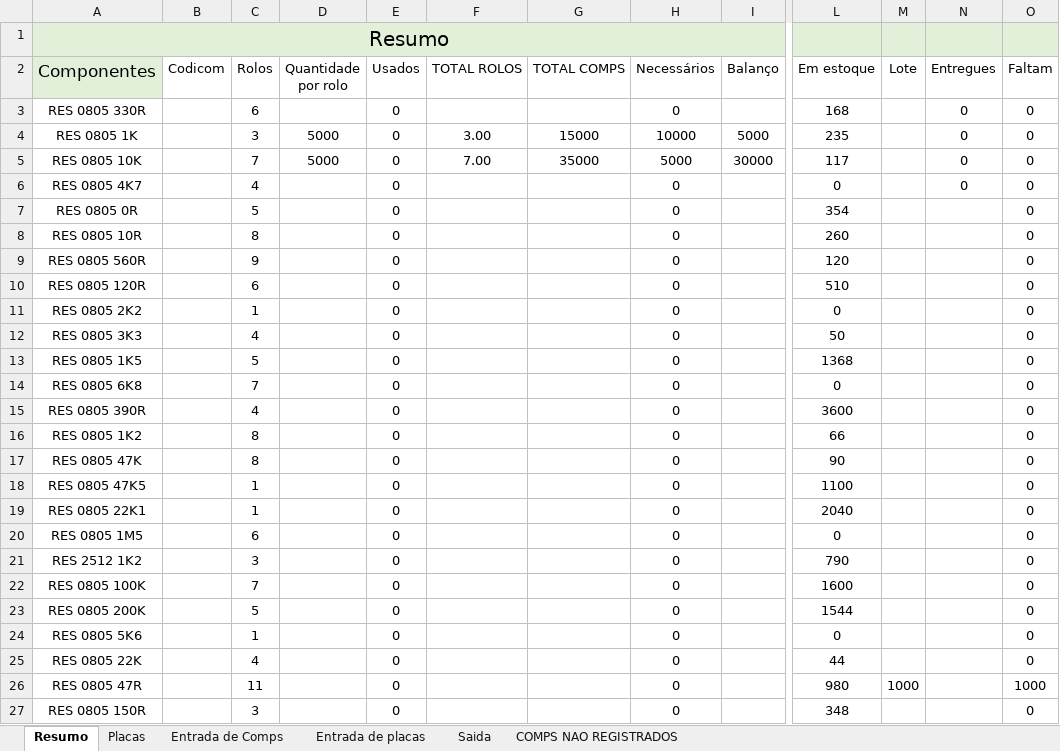
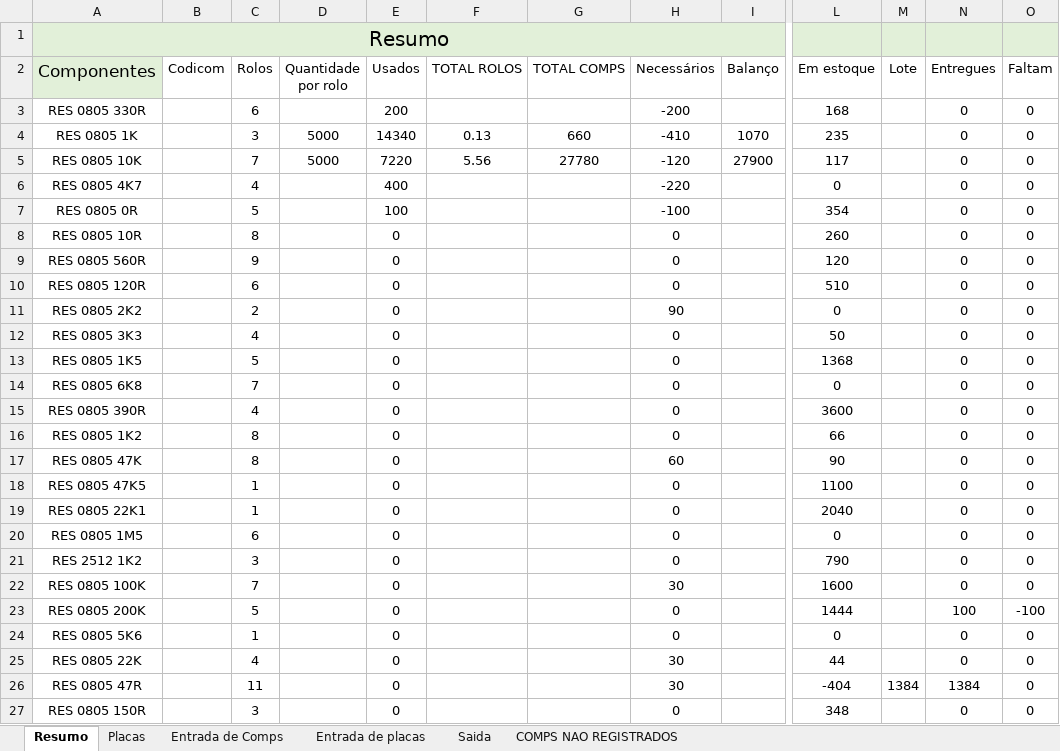
Before and after one commit to Gumemura/Estoque_VRE, an Excel workbook: 2021/Estoque VRE 2021.xlsx, sheet Resumo, drawn as a sheet; only a part is shown, gaps mark what is left out; values as stored, in another font and other column widths than the file's, no borders; the diff covers the shown part only; the diff names each change by its address in the sheet, - before the commit and + after, or states it on an @@ line.

Commit message:
to do list

```diff
--- a/2021/Estoque VRE 2021.xlsx (sheet Resumo)
+++ b/2021/Estoque VRE 2021.xlsx (sheet Resumo)
-E3 (Usados): 0
+E3 (Usados): 200
-H3 (Necessários): 0
+H3 (Necessários): -200
-E4 (Usados): 0
+E4 (Usados): 14340
-F4 (TOTAL ROLOS): 3.00
+F4 (TOTAL ROLOS): 0.13
-G4 (TOTAL COMPS): 15000
+G4 (TOTAL COMPS): 660
-H4 (Necessários): 10000
+H4 (Necessários): -410
-I4 (Balanço): 5000
+I4 (Balanço): 1070
-E5 (Usados): 0
+E5 (Usados): 7220
-F5 (TOTAL ROLOS): 7.00
+F5 (TOTAL ROLOS): 5.56
-G5 (TOTAL COMPS): 35000
+G5 (TOTAL COMPS): 27780
-H5 (Necessários): 5000
+H5 (Necessários): -120
-I5 (Balanço): 30000
+I5 (Balanço): 27900
-E6 (Usados): 0
+E6 (Usados): 400
-H6 (Necessários): 0
+H6 (Necessários): -220
-E7 (Usados): 0
+E7 (Usados): 100
-H7 (Necessários): 0
+H7 (Necessários): -100
-N7:N22 (Entregues): (empty)
+N7:N22 (Entregues): 0
-C11 (Rolos): 1
+C11 (Rolos): 2
-H11 (Necessários): 0
+H11 (Necessários): 90
-H17 (Necessários): 0
+H17 (Necessários): 60
-H22 (Necessários): 0
+H22 (Necessários): 30
-L23 (Em estoque): 1544
+L23 (Em estoque): 1444
-N23 (Entregues): (empty)
+N23 (Entregues): 100
-O23 (Faltam): 0
+O23 (Faltam): -100
-N24:N25 (Entregues): (empty)
+N24:N25 (Entregues): 0
-H25:H26 (Necessários): 0
+H25:H26 (Necessários): 30
-L26 (Em estoque): 980
+L26 (Em estoque): -404
-M26 (Lote): 1000
+M26 (Lote): 1384
-N26 (Entregues): (empty)
+N26 (Entregues): 1384
-O26 (Faltam): 1000
+O26 (Faltam): 0
-N27 (Entregues): (empty)
+N27 (Entregues): 0
```
Also changed, not shown: 661 edited cells elsewhere in this sheet, sheet Saida, sheet Entrada de Comps, sheet Placas, sheet Entrada de placas, 10 other files.
